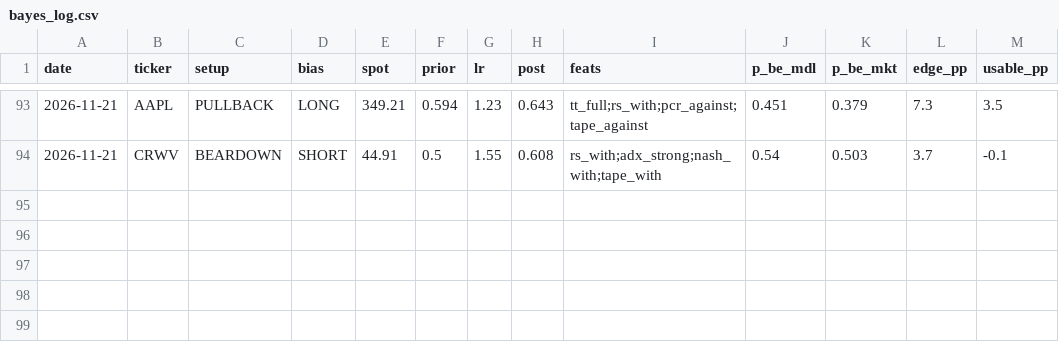
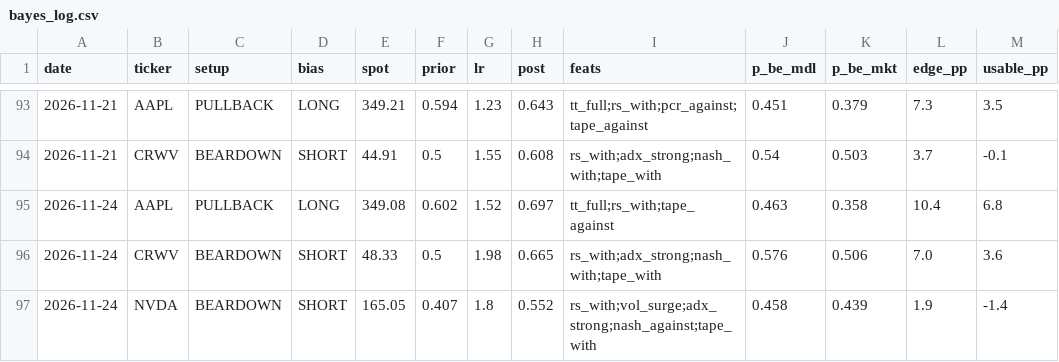
Before and after one commit to dincerorc-rgb/OptScan-1, a CSV file: state/bayes_log.csv, drawn as a sheet; only a part is shown, gaps mark what is left out; the diff names each change by its address in the sheet, - before the commit and + after, or states it on an @@ line.

```diff
--- a/state/bayes_log.csv
+++ b/state/bayes_log.csv
+row 95: 2026-11-24 | AAPL | PULLBACK | LONG | 349.08 | 0.602 | 1.52 | 0.697 | tt_full;rs_with;tape_against | 0.463 | 0.358 | 10.4 | 6.8
+row 96: 2026-11-24 | CRWV | BEARDOWN | SHORT | 48.33 | 0.5 | 1.98 | 0.665 | rs_with;adx_strong;nash_with;tape_with | 0.576 | 0.506 | 7.0 | 3.6
+row 97: 2026-11-24 | NVDA | BEARDOWN | SHORT | 165.05 | 0.407 | 1.8 | 0.552 | rs_with;vol_surge;adx_strong;nash_against;tape_with | 0.458 | 0.439 | 1.9 | -1.4
```
Also changed, not shown: state/iv_history.csv, 1 other file.
